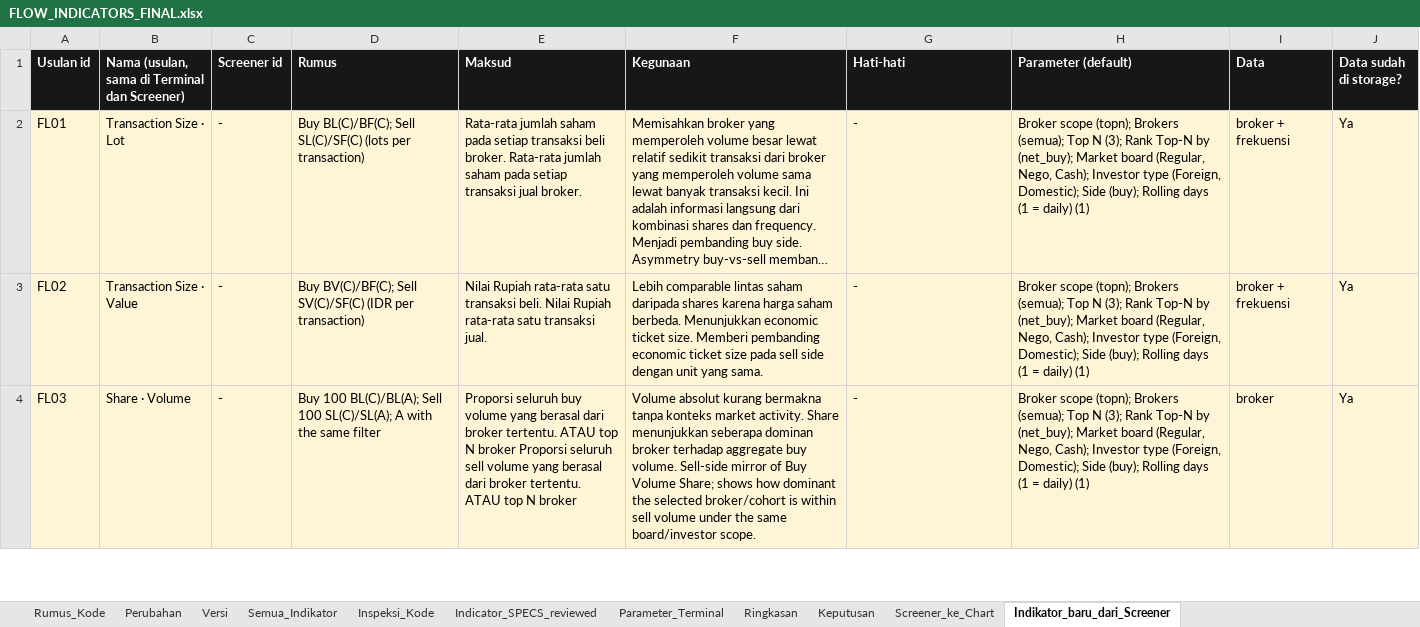
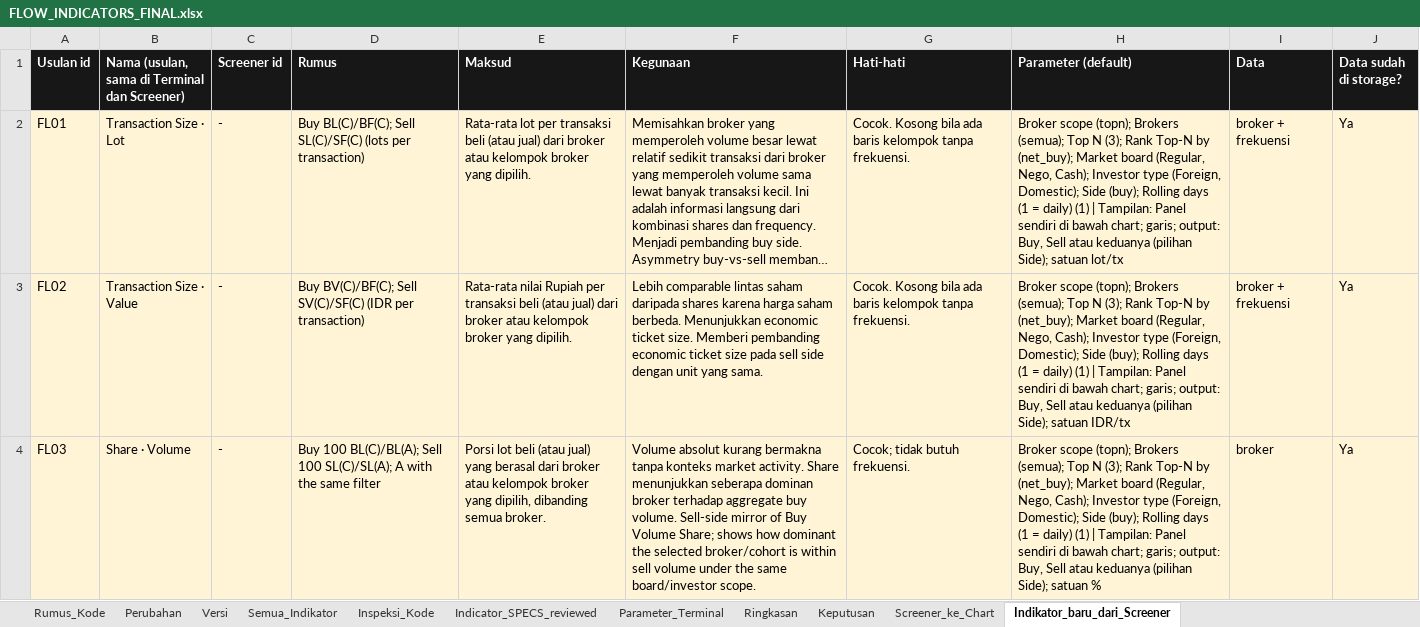
Before and after one commit to rednightt33/saniti, an Excel workbook: verification/terminal_api/flow_indicators/FLOW_INDICATORS_FINAL.xlsx, sheet Indikator_baru_dari_Screener, drawn as a sheet; only a part is shown; long unchanged cells end in …; values as stored, in another font and other column widths than the file's, no borders; the diff covers the shown part only; the diff names each change by its address in the sheet, - before the commit and + after, or states it on an @@ line.

```diff
--- a/verification/terminal_api/flow_indicators/FLOW_INDICATORS_FINAL.xlsx (sheet Indikator_baru_dari_Screener)
+++ b/verification/terminal_api/flow_indicators/FLOW_INDICATORS_FINAL.xlsx (sheet Indikator_baru_dari_Screener)
-E2 (Maksud): Rata-rata jumlah saham pada setiap transaksi beli broker. Rata-rata jumlah saham pada setiap transaksi jual broker.
+E2 (Maksud): Rata-rata lot per transaksi beli (atau jual) dari broker atau kelompok broker yang dipilih.
-G2:G3 (Hati-hati): -
+G2:G3 (Hati-hati): Cocok. Kosong bila ada baris kelompok tanpa frekuensi.
-H2 (Parameter (default)): …daily) (1)
+H2 (Parameter (default)): …daily) (1) | Tampilan: Panel sendiri di bawah chart; garis; output: Buy, Sell atau keduanya (pilihan Side); satuan lot/tx
-E3 (Maksud): Nilai Rupiah rata-rata satu transaksi beli. Nilai Rupiah rata-rata satu transaksi jual.
+E3 (Maksud): Rata-rata nilai Rupiah per transaksi beli (atau jual) dari broker atau kelompok broker yang dipilih.
-H3 (Parameter (default)): …daily) (1)
+H3 (Parameter (default)): …daily) (1) | Tampilan: Panel sendiri di bawah chart; garis; output: Buy, Sell atau keduanya (pilihan Side); satuan IDR/tx
-E4 (Maksud): Proporsi seluruh buy volume yang berasal dari broker tertentu. ATAU top N broker Proporsi seluruh sell volume yang berasal dari broker tertentu. ATAU top N broker
+E4 (Maksud): Porsi lot beli (atau jual) yang berasal dari broker atau kelompok broker yang dipilih, dibanding semua broker.
-G4 (Hati-hati): -
+G4 (Hati-hati): Cocok; tidak butuh frekuensi.
-H4 (Parameter (default)): …daily) (1)
+H4 (Parameter (default)): …daily) (1) | Tampilan: Panel sendiri di bawah chart; garis; output: Buy, Sell atau keduanya (pilihan Side); satuan %
```
Also changed, not shown: 135 edited cells elsewhere in this sheet, sheet Indicator_SPECS_reviewed, sheet Inspeksi_Kode, sheet Perubahan, 5 other files.
